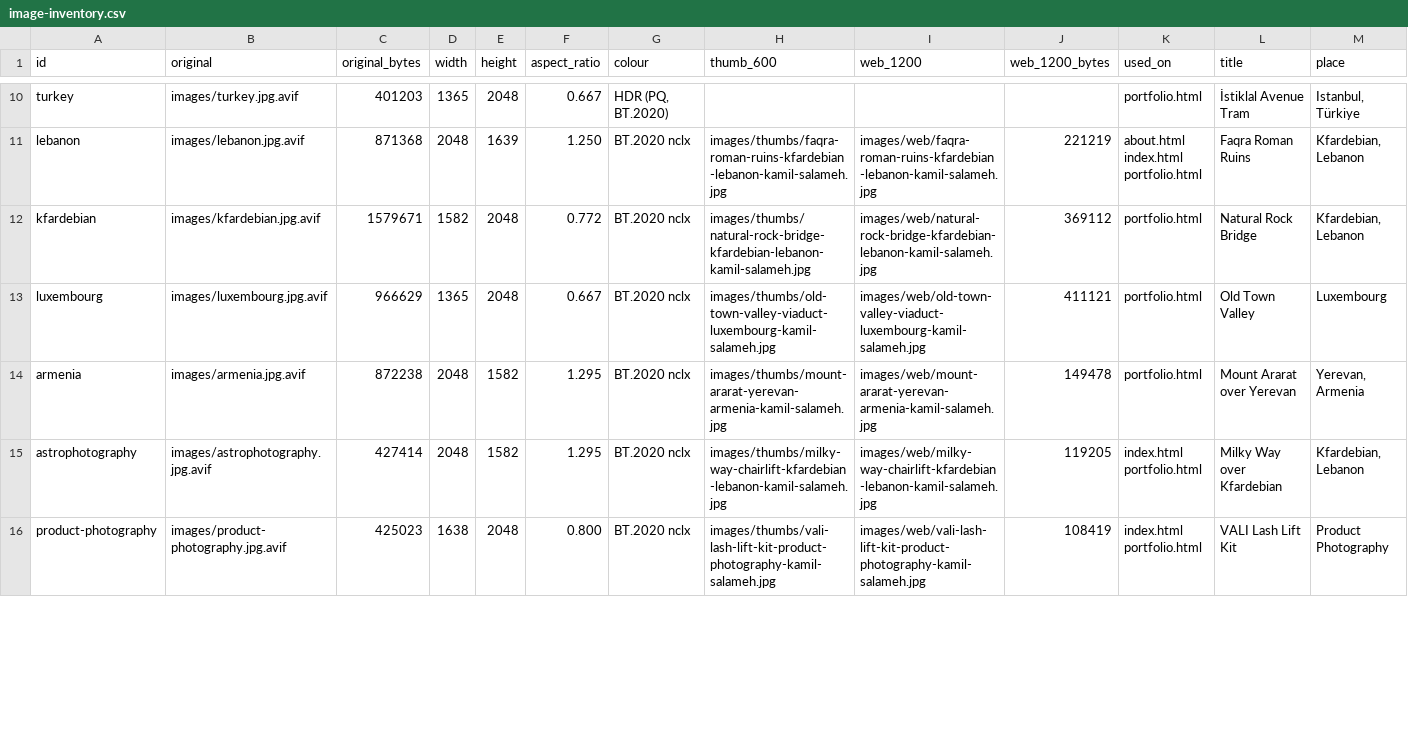
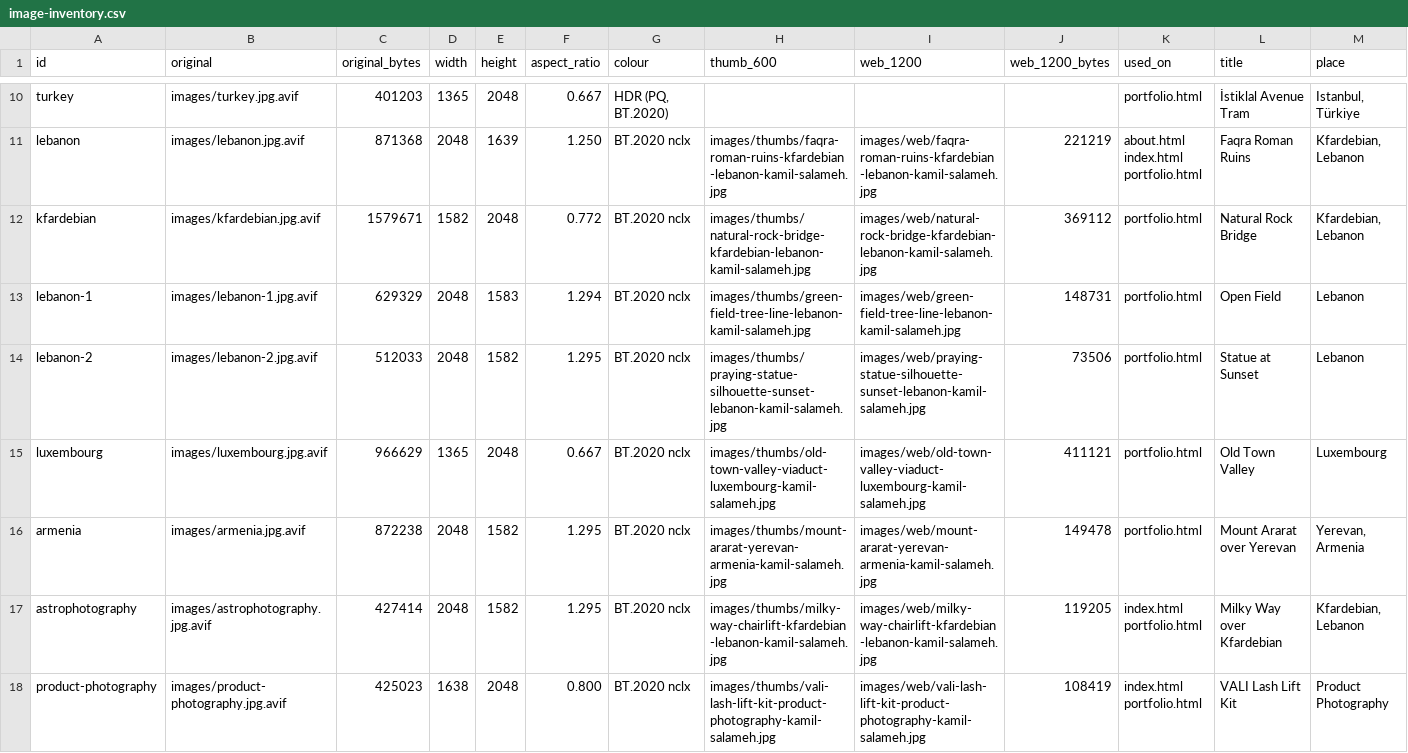
Before and after one commit to Crypto961/kamil-salameh-photography, a CSV file: _reports/image-inventory.csv, drawn as a sheet; only a part is shown, gaps mark what is left out; rows hold the shown columns only; the diff covers the shown part only; the diff names each change by its address in the sheet, - before the commit and + after, or states it on an @@ line.

```diff
--- a/_reports/image-inventory.csv
+++ b/_reports/image-inventory.csv
+row 13: lebanon-1 | images/lebanon-1.jpg.avif | 629329 | 2048 | 1583 | 1.294 | BT.2020 nclx | images/thumbs/green-field-tree-line-lebanon-kamil-salameh.jpg | images/web/green-field-tree-line-lebanon-kamil-salameh.jpg | 148731 | portfolio.html | Open Field | Lebanon
+row 14: lebanon-2 | images/lebanon-2.jpg.avif | 512033 | 2048 | 1582 | 1.295 | BT.2020 nclx | images/thumbs/praying-statue-silhouette-sunset-lebanon-kamil-salameh.jpg | images/web/praying-statue-silhouette-sunset-lebanon-kamil-salameh.jpg | 73506 | portfolio.html | Statue at Sunset | Lebanon
```
Also changed, not shown: 2 removed rows and 1 edited cell elsewhere in this file, 19 other files.
